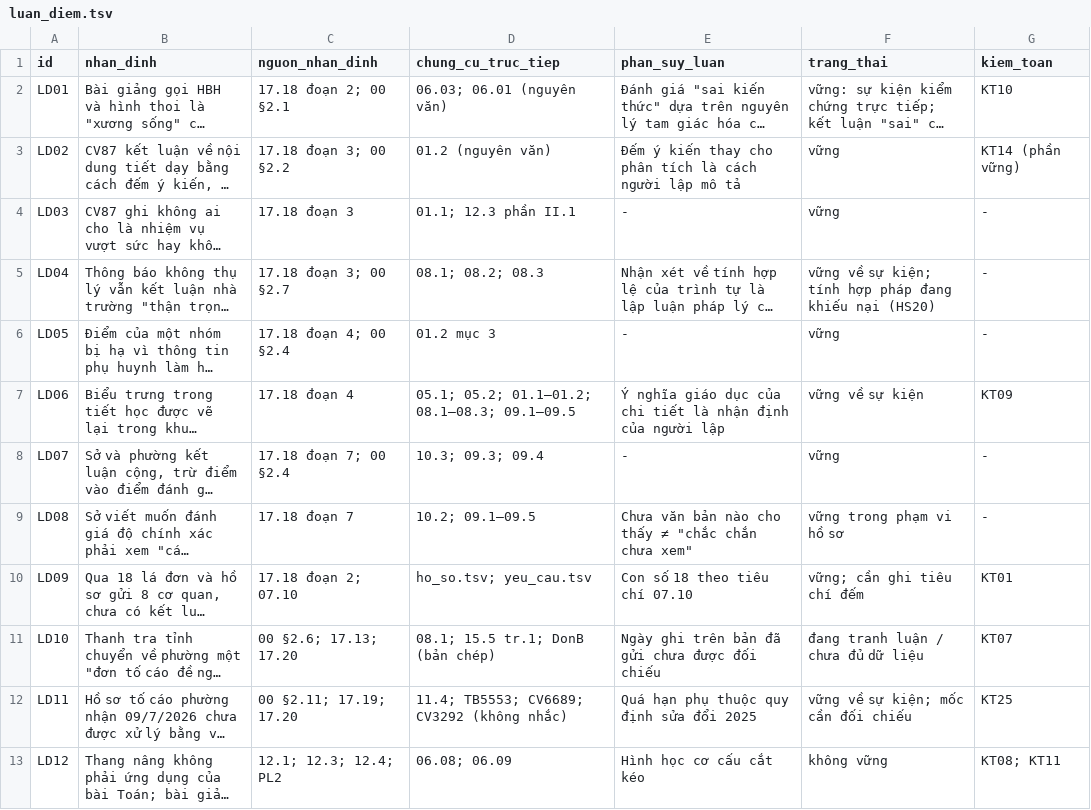
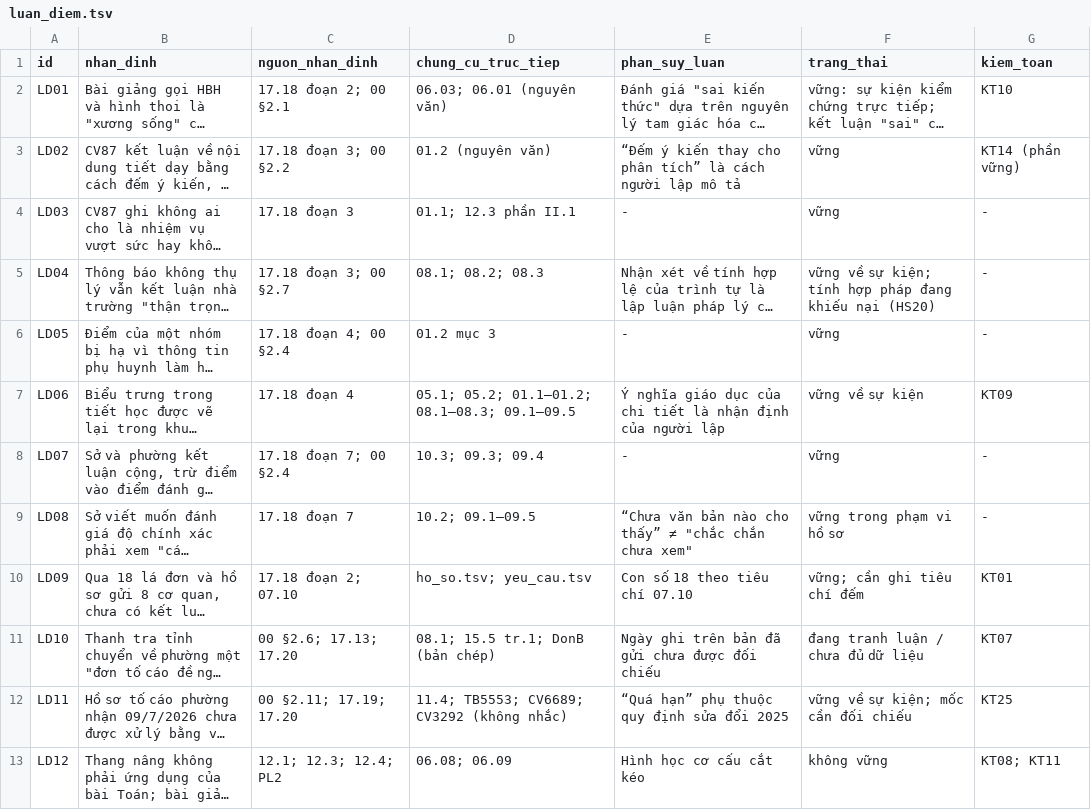
Before and after one commit to ztruongchi76z-wq/5553-6689, a TSV file: ho-so-mxh/data/luan_diem.tsv, drawn as a sheet; only a part is shown; long unchanged cells end in …; the diff names each change by its address in the sheet, - before the commit and + after, or states it on an @@ line.

```diff
--- a/ho-so-mxh/data/luan_diem.tsv
+++ b/ho-so-mxh/data/luan_diem.tsv
-E3 (phan_suy_luan): Đếm ý kiến thay cho phân tích là cách…
+E3 (phan_suy_luan): “Đếm ý kiến thay cho phân tích” là cách…
-E9 (phan_suy_luan): Chưa văn bản nào cho thấy ≠ "chắc…
+E9 (phan_suy_luan): “Chưa văn bản nào cho thấy” ≠ "chắc…
-E12 (phan_suy_luan): Quá hạn phụ thuộc quy định sửa đổi 2025
+E12 (phan_suy_luan): “Quá hạn” phụ thuộc quy định sửa đổi 2025
```
Also changed, not shown: ho-so-mxh/data/can_cu.tsv, ho-so-mxh/data/kiem_toan.tsv, 11 other files.
